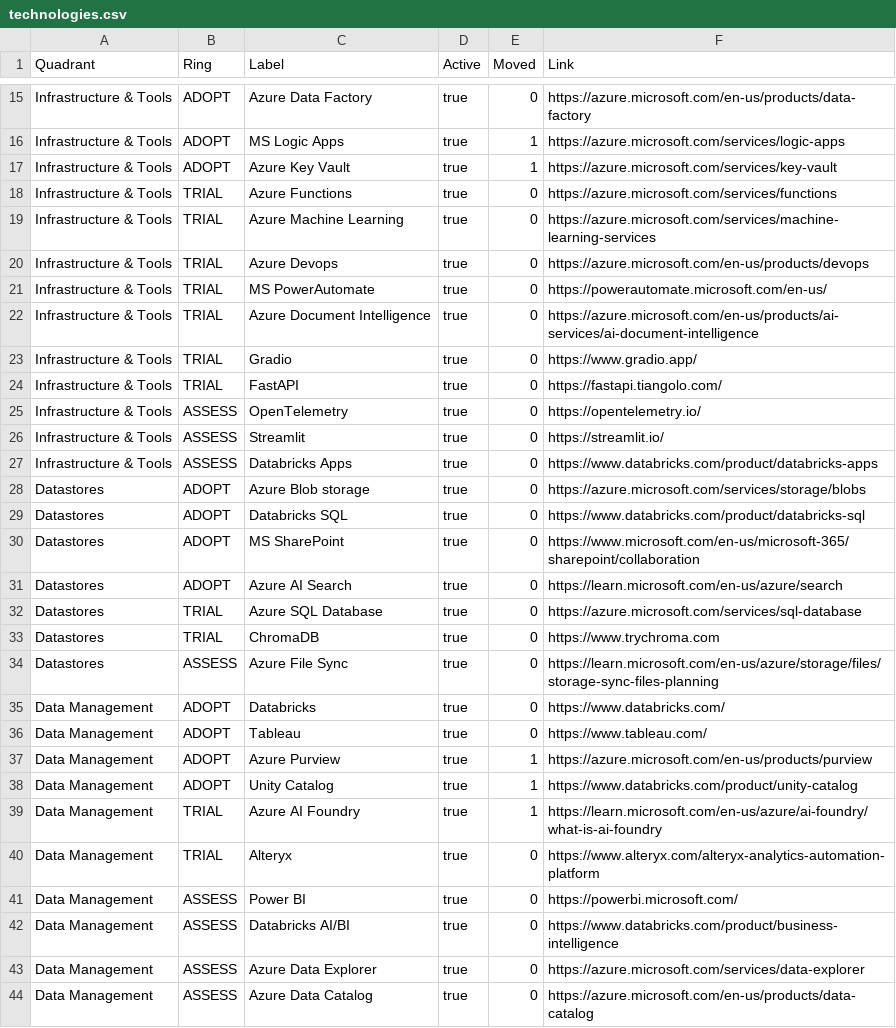
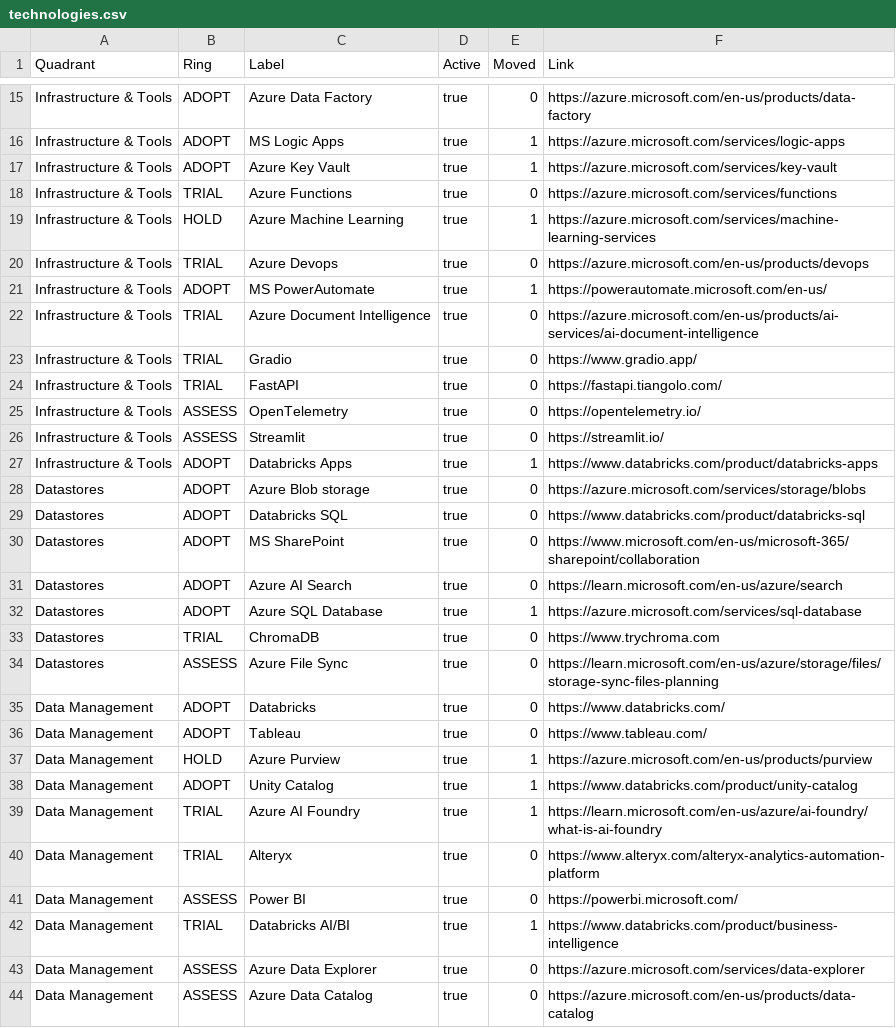
Before and after one commit to Glanbia/tech-radar, a CSV file: docs/technologies.csv, drawn as a sheet; only a part is shown, gaps mark what is left out.

Commit message:
Six rings corrected against the estate capture of 2026-09-12
Azure Purview and Azure Machine Learning to HOLD; Databricks Apps, Azure SQL Database and MS PowerAutomate to ADOPT; Databricks AI/BI to TRIAL. Moved flag set on each.

```diff
--- a/docs/technologies.csv
+++ b/docs/technologies.csv
@@ -18,5 +18,5 @@ Infrastructure & Tools,ADOPT,Azure Key Vault,true,1,https://azure.microsoft.com/
 Infrastructure & Tools,TRIAL,Azure Functions,true,0,https://azure.microsoft.com/services/functions
-Infrastructure & Tools,TRIAL,Azure Machine Learning,true,0,https://azure.microsoft.com/services/machine-learning-services
+Infrastructure & Tools,HOLD,Azure Machine Learning,true,1,https://azure.microsoft.com/services/machine-learning-services
 Infrastructure & Tools,TRIAL,Azure Devops,true,0,https://azure.microsoft.com/en-us/products/devops
-Infrastructure & Tools,TRIAL,MS PowerAutomate,true,0,https://powerautomate.microsoft.com/en-us/
+Infrastructure & Tools,ADOPT,MS PowerAutomate,true,1,https://powerautomate.microsoft.com/en-us/
 Infrastructure & Tools,TRIAL,Azure Document Intelligence,true,0,https://azure.microsoft.com/en-us/products/ai-services/ai-document-intelligence
@@ -26,3 +26,3 @@ Infrastructure & Tools,ASSESS,OpenTelemetry,true,0,https://opentelemetry.io/
 Infrastructure & Tools,ASSESS,Streamlit,true,0,https://streamlit.io/
-Infrastructure & Tools,ASSESS,Databricks Apps,true,0,https://www.databricks.com/product/databricks-apps
+Infrastructure & Tools,ADOPT,Databricks Apps,true,1,https://www.databricks.com/product/databricks-apps
 Datastores,ADOPT,Azure Blob storage,true,0,https://azure.microsoft.com/services/storage/blobs
@@ -31,3 +31,3 @@ Datastores,ADOPT,MS SharePoint,true,0,https://www.microsoft.com/en-us/microsoft-
 Datastores,ADOPT,Azure AI Search,true,0,https://learn.microsoft.com/en-us/azure/search
-Datastores,TRIAL,Azure SQL Database,true,0,https://azure.microsoft.com/services/sql-database
+Datastores,ADOPT,Azure SQL Database,true,1,https://azure.microsoft.com/services/sql-database
 Datastores,TRIAL,ChromaDB,true,0,https://www.trychroma.com
@@ -36,3 +36,3 @@ Data Management,ADOPT,Databricks,true,0,https://www.databricks.com/
 Data Management,ADOPT,Tableau,true,0,https://www.tableau.com/
-Data Management,ADOPT,Azure Purview,true,1,https://azure.microsoft.com/en-us/products/purview
+Data Management,HOLD,Azure Purview,true,1,https://azure.microsoft.com/en-us/products/purview
 Data Management,ADOPT,Unity Catalog,true,1,https://www.databricks.com/product/unity-catalog
@@ -41,3 +41,3 @@ Data Management,TRIAL,Alteryx,true,0,https://www.alteryx.com/alteryx-analytics-a
 Data Management,ASSESS,Power BI,true,0,https://powerbi.microsoft.com/
-Data Management,ASSESS,Databricks AI/BI,true,0,https://www.databricks.com/product/business-intelligence
+Data Management,TRIAL,Databricks AI/BI,true,1,https://www.databricks.com/product/business-intelligence
 Data Management,ASSESS,Azure Data Explorer,true,0,https://azure.microsoft.com/services/data-explorer
```
